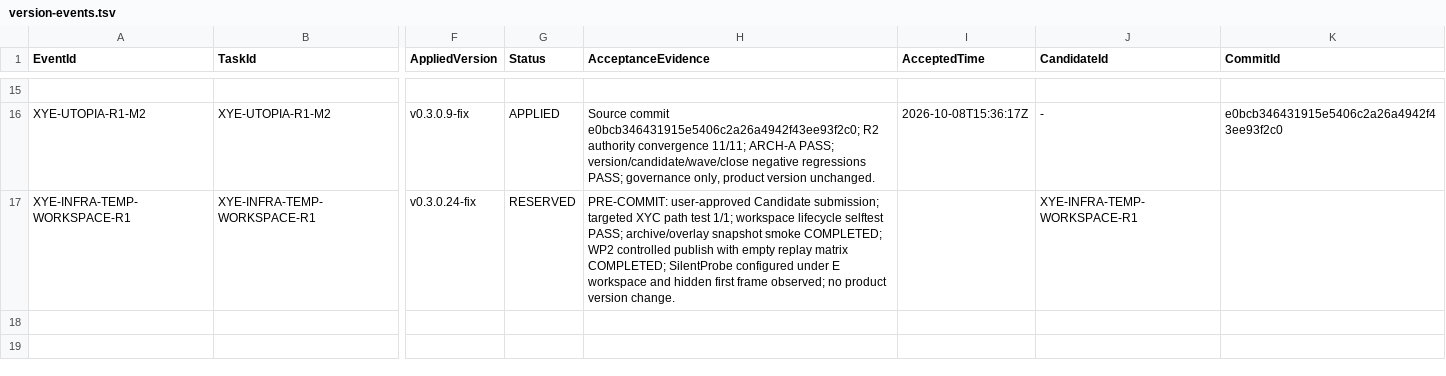
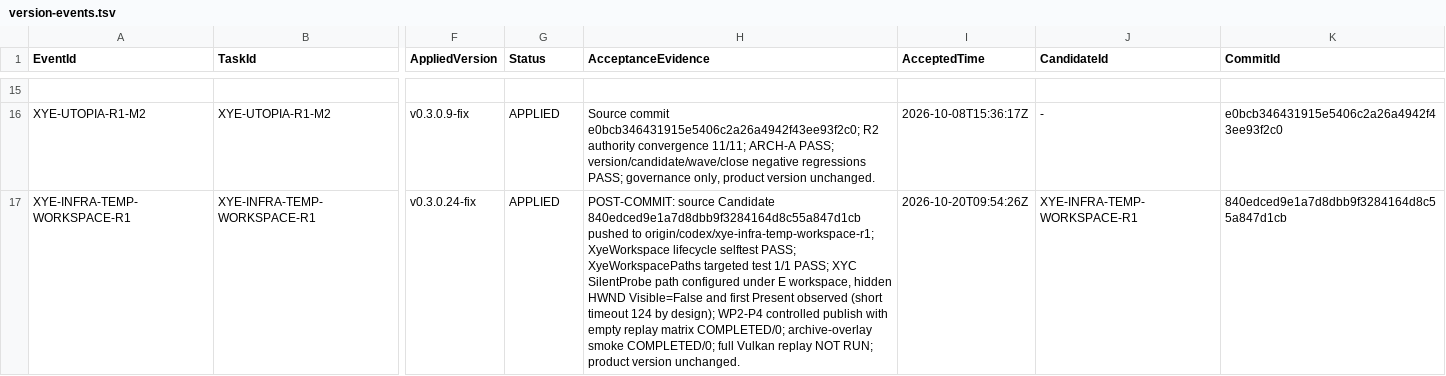
Before and after one commit to Heaifan/XuanYu-Engine, a TSV file: docs/governance/version-events.tsv, drawn as a sheet; only a part is shown, gaps mark what is left out; the diff names each change by its address in the sheet, - before the commit and + after, or states it on an @@ line.

Commit message:
chore(governance): close XYE workspace R1 event

```diff
--- a/docs/governance/version-events.tsv
+++ b/docs/governance/version-events.tsv
-G17 (Status): RESERVED
+G17 (Status): APPLIED
-H17 (AcceptanceEvidence): PRE-COMMIT: user-approved Candidate submission; targeted XYC path test 1/1; workspace lifecycle selftest PASS; archive/overlay snapshot smoke COMPLETED; WP2 controlled publish with empty replay matrix COMPLETED; SilentProbe configured under E workspace and hidden first frame observed; no product version change.
+H17 (AcceptanceEvidence): POST-COMMIT: source Candidate 840edced9e1a7d8dbb9f3284164d8c55a847d1cb pushed to origin/codex/xye-infra-temp-workspace-r1; XyeWorkspace lifecycle selftest PASS; XyeWorkspacePaths targeted test 1/1 PASS; XYC SilentProbe path configured under E workspace, hidden HWND Visible=False and first Present observed (short timeout 124 by design); WP2-P4 controlled publish with empty replay matrix COMPLETED/0; archive-overlay smoke COMPLETED/0; full Vulkan replay NOT RUN; product version unchanged.
-I17 (AcceptedTime): (empty)
+I17 (AcceptedTime): 2026-10-20T09:54:26Z
-K17 (CommitId): (empty)
+K17 (CommitId): 840edced9e1a7d8dbb9f3284164d8c55a847d1cb
```
Also changed, not shown: 1 other file.
